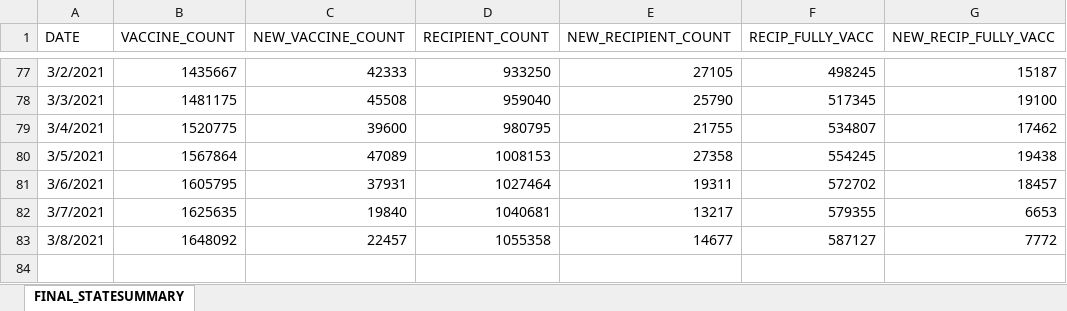
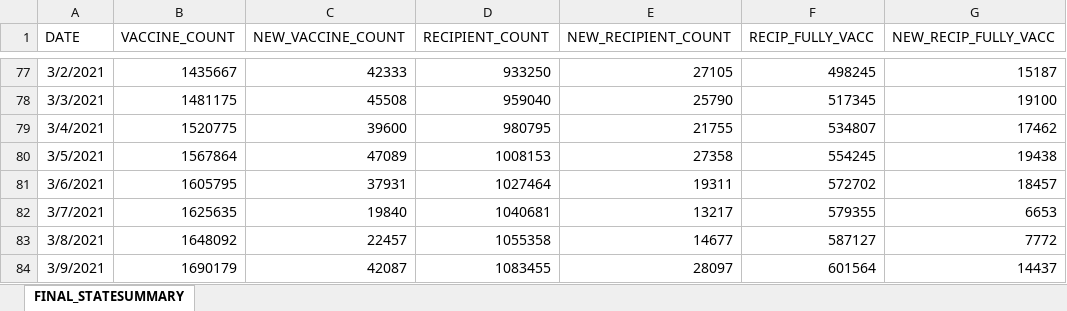
Before and after one commit to JMLuther/TN_COVID19, an Excel workbook: data_tndoh/COVID_VACCINE_STATE_SUMMARY.XLSX, sheet FINAL_STATESUMMARY, drawn as a sheet; only a part is shown, gaps mark what is left out; values as stored, in another font and other column widths than the file's, no borders; the diff names each change by its address in the sheet, - before the commit and + after, or states it on an @@ line.

```diff
--- a/data_tndoh/COVID_VACCINE_STATE_SUMMARY.XLSX (sheet FINAL_STATESUMMARY)
+++ b/data_tndoh/COVID_VACCINE_STATE_SUMMARY.XLSX (sheet FINAL_STATESUMMARY)
+row 84: 3/9/2021 | 1690179 | 42087 | 1083455 | 28097 | 601564 | 14437
```
Also changed, not shown: data_tndoh/COVID_VACCINE_AGE_GROUPS.XLSX, data_tndoh/COVID_VACCINE_COUNTY_SUMMARY.XLSX, 4 other files.
